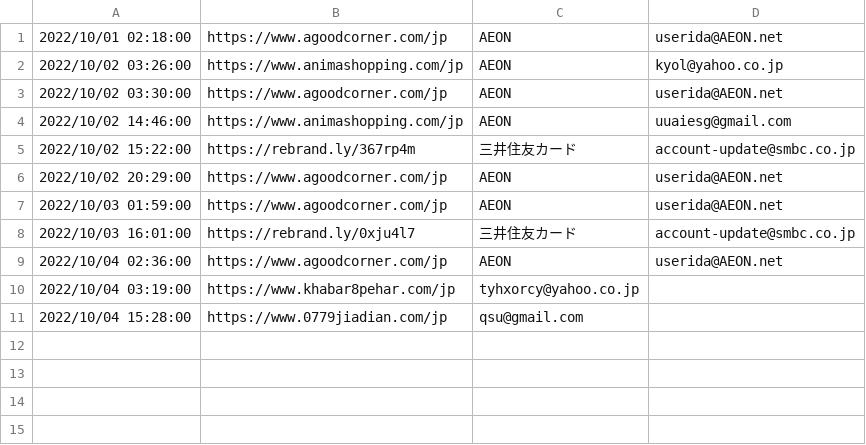
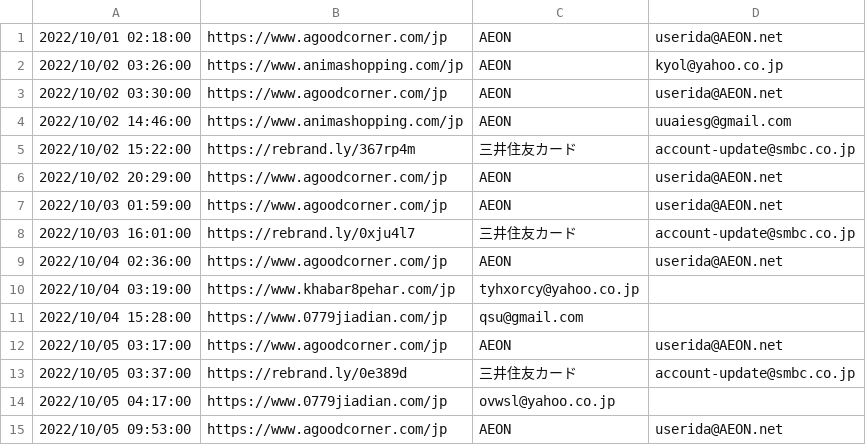
Before and after one commit to Security-jp/PhishingURL_DB, a CSV file: 2022/202210.csv, drawn as a sheet; the diff names each change by its address in the sheet, - before the commit and + after, or states it on an @@ line.

Commit message:
2022/10/05 add

```diff
--- a/2022/202210.csv
+++ b/2022/202210.csv
+row 12: 2022/10/05 03:17:00 | https://www.agoodcorner.com/jp | AEON | userida@AEON.net
+row 13: 2022/10/05 03:37:00 | https://rebrand.ly/0e389d | 三井住友カード | account-update@smbc.co.jp
+row 14: 2022/10/05 04:17:00 | https://www.0779jiadian.com/jp | ovwsl@yahoo.co.jp
+row 15: 2022/10/05 09:53:00 | https://www.agoodcorner.com/jp | AEON | userida@AEON.net
```
